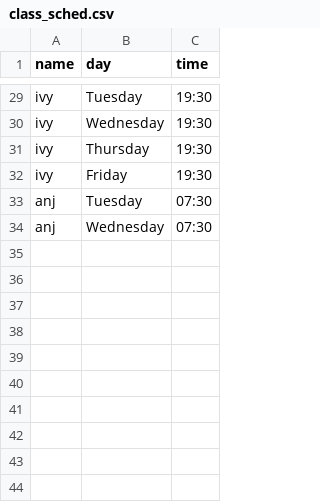
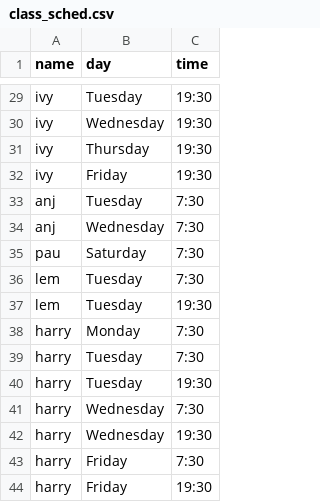
Before and after one commit to merylljv/monitoring, a CSV file: class_sched.csv, drawn as a sheet; only a part is shown, gaps mark what is left out; the diff covers the shown part only.

```diff
--- a/class_sched.csv
+++ b/class_sched.csv
@@ -32,3 +32,13 @@ ivy,Thursday,19:30
 ivy,Friday,19:30
-anj,Tuesday,07:30
-anj,Wednesday,07:30
+anj,Tuesday,7:30
+anj,Wednesday,7:30
+pau,Saturday,7:30
+lem,Tuesday,7:30
+lem,Tuesday,19:30
+harry,Monday,7:30
+harry,Tuesday,7:30
+harry,Tuesday,19:30
+harry,Wednesday,7:30
+harry,Wednesday,19:30
+harry,Friday,7:30
+harry,Friday,19:30
```
Also changed, not shown: 15 edited cells elsewhere in this file.
